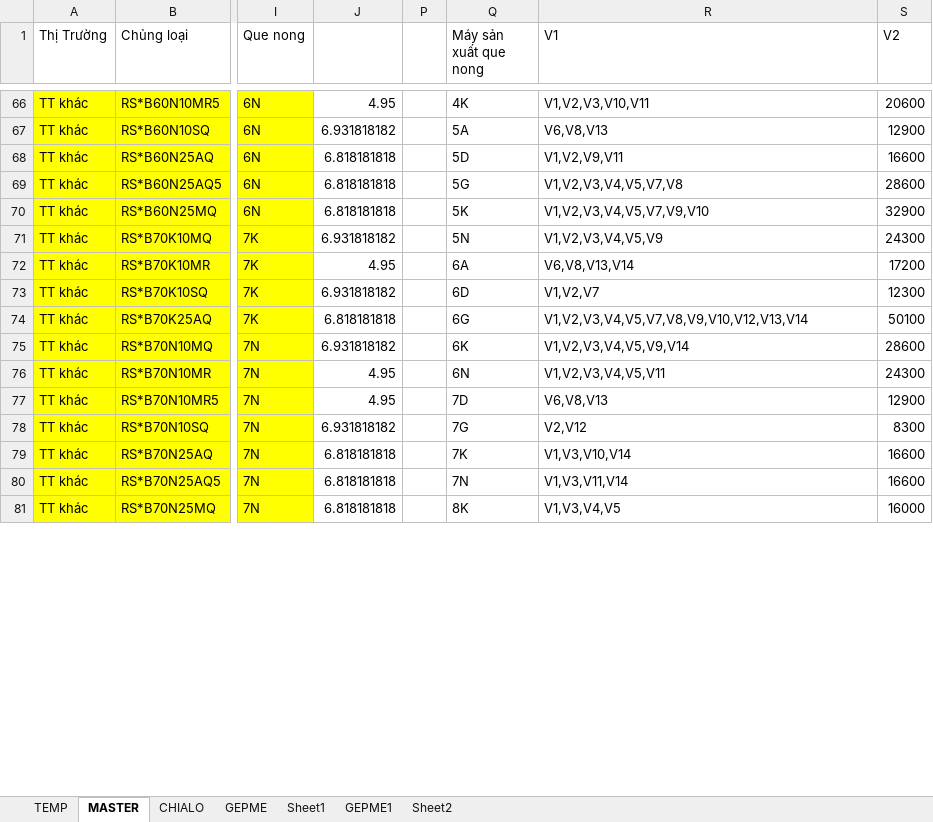
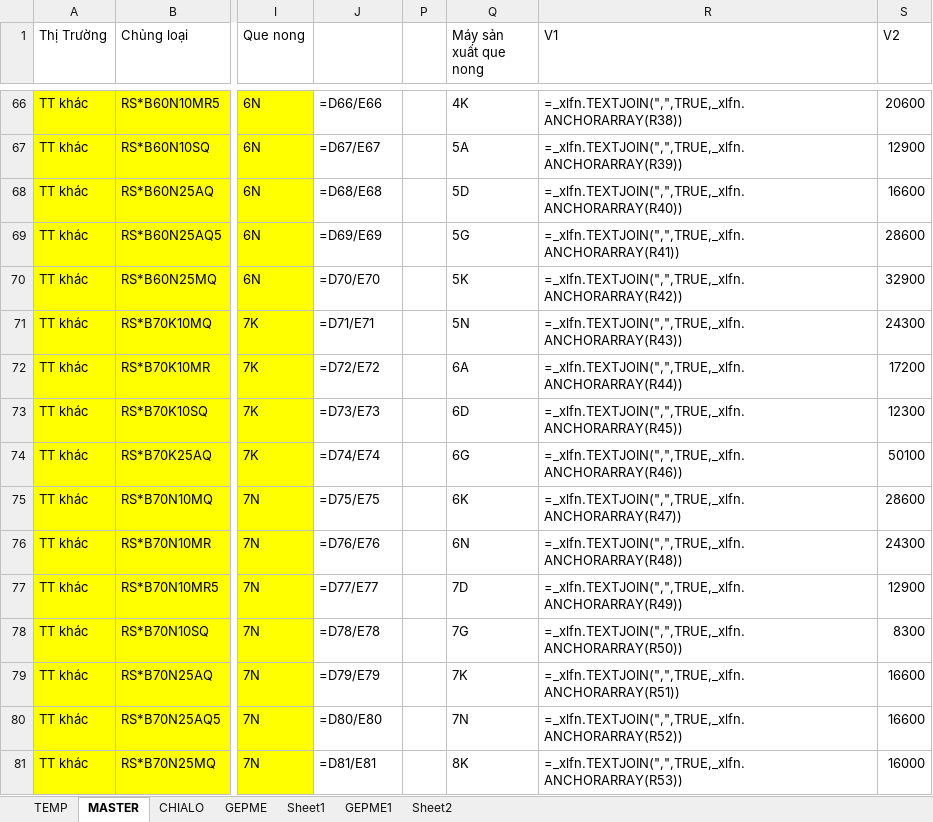
Before and after one commit to thangquangloi21/testpython, an Excel workbook: MasterIK.xlsx, sheet MASTER, drawn as a sheet; only a part is shown, gaps mark what is left out; values as stored, in another font and other column widths than the file's, no borders; formulas without a stored value are shown as written; conditional formats not drawn; the diff covers the shown part only; the diff names each change by its address in the sheet, - before the commit and + after, or states it on an @@ line.

```diff
--- a/MasterIK.xlsx (sheet MASTER)
+++ b/MasterIK.xlsx (sheet MASTER)
-J66: 4.95
+J66: =D66/E66
-R66 (V1): V1,V2,V3,V10,V11
+R66 (V1): =_xlfn.TEXTJOIN(",",TRUE,_xlfn.ANCHORARRAY(R38))
-J67: 6.931818182
+J67: =D67/E67
-R67 (V1): V6,V8,V13
+R67 (V1): =_xlfn.TEXTJOIN(",",TRUE,_xlfn.ANCHORARRAY(R39))
-J68: 6.818181818
+J68: =D68/E68
-R68 (V1): V1,V2,V9,V11
+R68 (V1): =_xlfn.TEXTJOIN(",",TRUE,_xlfn.ANCHORARRAY(R40))
-J69: 6.818181818
+J69: =D69/E69
-R69 (V1): V1,V2,V3,V4,V5,V7,V8
+R69 (V1): =_xlfn.TEXTJOIN(",",TRUE,_xlfn.ANCHORARRAY(R41))
-J70: 6.818181818
+J70: =D70/E70
-R70 (V1): V1,V2,V3,V4,V5,V7,V9,V10
+R70 (V1): =_xlfn.TEXTJOIN(",",TRUE,_xlfn.ANCHORARRAY(R42))
-J71: 6.931818182
+J71: =D71/E71
-R71 (V1): V1,V2,V3,V4,V5,V9
+R71 (V1): =_xlfn.TEXTJOIN(",",TRUE,_xlfn.ANCHORARRAY(R43))
-J72: 4.95
+J72: =D72/E72
-R72 (V1): V6,V8,V13,V14
+R72 (V1): =_xlfn.TEXTJOIN(",",TRUE,_xlfn.ANCHORARRAY(R44))
-J73: 6.931818182
+J73: =D73/E73
-R73 (V1): V1,V2,V7
+R73 (V1): =_xlfn.TEXTJOIN(",",TRUE,_xlfn.ANCHORARRAY(R45))
-J74: 6.818181818
+J74: =D74/E74
-R74 (V1): V1,V2,V3,V4,V5,V7,V8,V9,V10,V12,V13,V14
+R74 (V1): =_xlfn.TEXTJOIN(",",TRUE,_xlfn.ANCHORARRAY(R46))
-J75: 6.931818182
+J75: =D75/E75
-R75 (V1): V1,V2,V3,V4,V5,V9,V14
+R75 (V1): =_xlfn.TEXTJOIN(",",TRUE,_xlfn.ANCHORARRAY(R47))
-J76: 4.95
+J76: =D76/E76
-R76 (V1): V1,V2,V3,V4,V5,V11
+R76 (V1): =_xlfn.TEXTJOIN(",",TRUE,_xlfn.ANCHORARRAY(R48))
-J77: 4.95
+J77: =D77/E77
-R77 (V1): V6,V8,V13
+R77 (V1): =_xlfn.TEXTJOIN(",",TRUE,_xlfn.ANCHORARRAY(R49))
-J78: 6.931818182
+J78: =D78/E78
-R78 (V1): V2,V12
+R78 (V1): =_xlfn.TEXTJOIN(",",TRUE,_xlfn.ANCHORARRAY(R50))
-J79: 6.818181818
+J79: =D79/E79
-R79 (V1): V1,V3,V10,V14
+R79 (V1): =_xlfn.TEXTJOIN(",",TRUE,_xlfn.ANCHORARRAY(R51))
-J80: 6.818181818
+J80: =D80/E80
-R80 (V1): V1,V3,V11,V14
+R80 (V1): =_xlfn.TEXTJOIN(",",TRUE,_xlfn.ANCHORARRAY(R52))
-J81: 6.818181818
+J81: =D81/E81
-R81 (V1): V1,V3,V4,V5
+R81 (V1): =_xlfn.TEXTJOIN(",",TRUE,_xlfn.ANCHORARRAY(R53))
```
Also changed, not shown: 370 edited cells elsewhere in this sheet, hidden cells, 6 other files.
